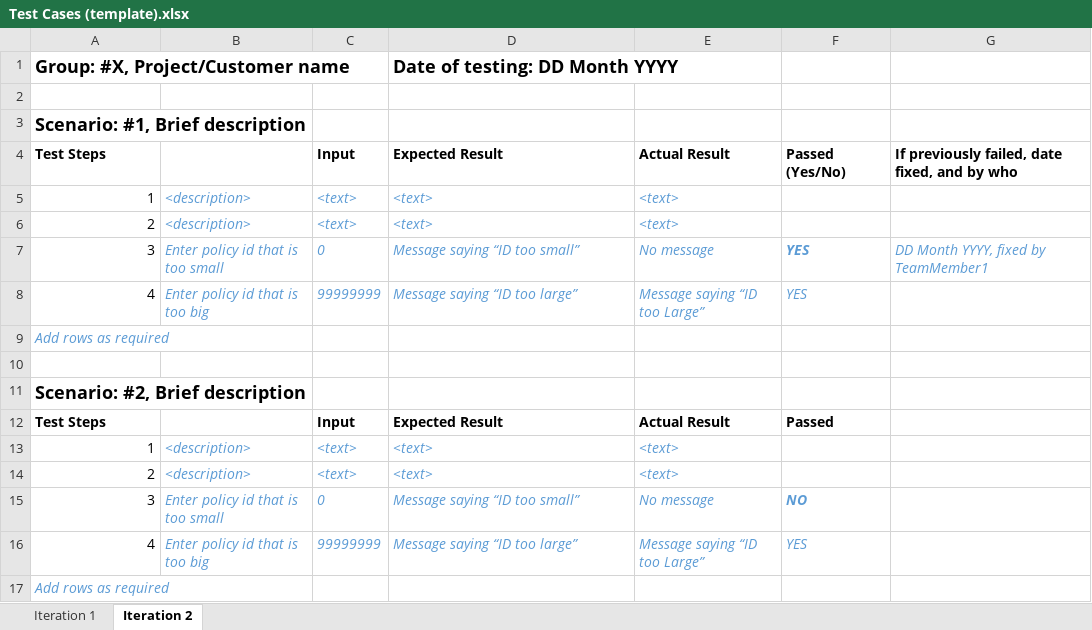
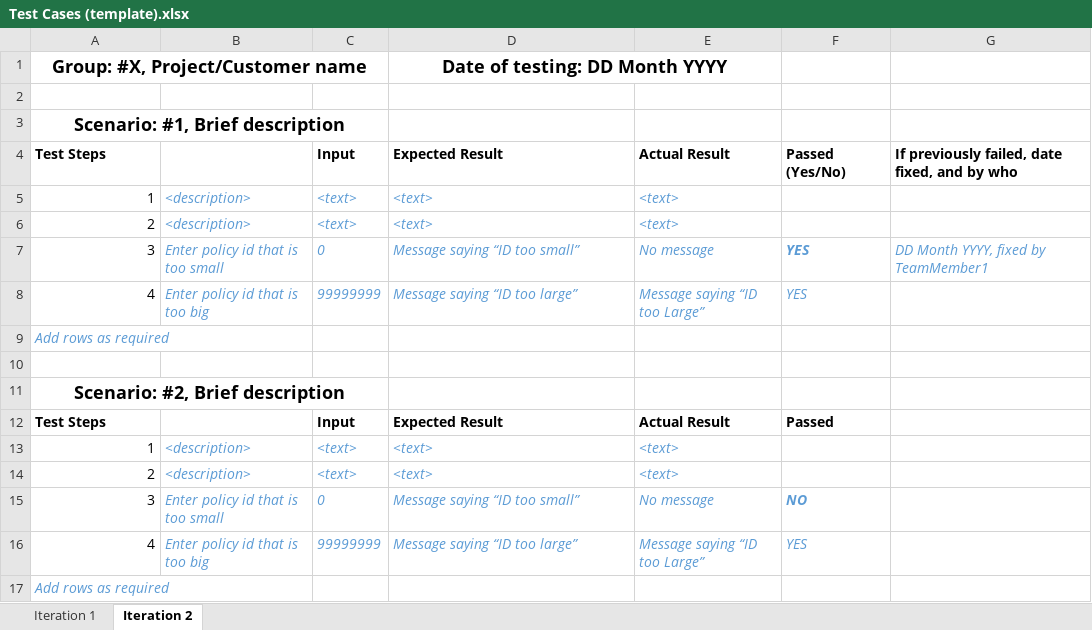
Before and after one commit to HarmanM/SuperPoints, an Excel workbook: Templates/Test Cases (template).xlsx, sheet Iteration 2, drawn as a sheet; values as stored, in another font and other column widths than the file's, no borders; the diff names each change by its address in the sheet, - before the commit and + after, or states it on an @@ line.

Commit message:
Updated and created test cases document

```diff
--- a/Templates/Test Cases (template).xlsx (sheet Iteration 2)
+++ b/Templates/Test Cases (template).xlsx (sheet Iteration 2)
-A1 alignment: left
+A1 alignment: center
+A1:C1 merged
-D1 alignment: left
+D1 alignment: center
+D1:E1 merged
-A3 alignment: left
+A3 alignment: center
+A3:C3 merged
-A11 alignment: left
+A11 alignment: center
+A11:C11 merged
```
Also changed, not shown: 1 other file.
